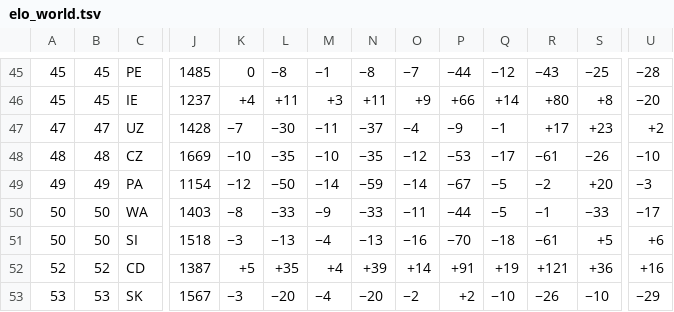
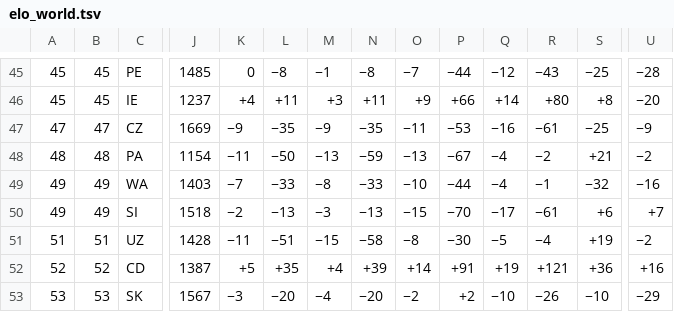
Before and after one commit to waledosunmu/worldcup-predictor, a TSV file: data/raw/elo_world.tsv, drawn as a sheet; only a part is shown, gaps mark what is left out; removed rows and columns are numbered as before the commit, all else as after; rows hold the shown columns only; the diff covers the shown part only; the diff names each change by its address in the sheet, - before the commit and + after, or states it on an @@ line.

```diff
--- a/data/raw/elo_world.tsv
+++ b/data/raw/elo_world.tsv
-row 47: 47 | 47 | UZ | 1428 | −7 | −30 | −11 | −37 | −4 | −9 | −1 | +17 | +23 | +2
-A47: 48
+A47: 47
-B47: 48
+B47: 47
-K47: −10
+K47: −9
-M47: −10
+M47: −9
-O47: −12
+O47: −11
-Q47: −17
+Q47: −16
-S47: −26
+S47: −25
-U47: −10
+U47: −9
-A48: 49
+A48: 48
-B48: 49
+B48: 48
-K48: −12
+K48: −11
-M48: −14
+M48: −13
-O48: −14
+O48: −13
-Q48:Q49: −5
+Q48:Q49: −4
-S48: +20
+S48: +21
-U48: −3
+U48: −2
-A49:A50: 50
+A49:A50: 49
-B49:B50: 50
+B49:B50: 49
-K49: −8
+K49: −7
-M49: −9
+M49: −8
-O49: −11
+O49: −10
-S49: −33
+S49: −32
-U49: −17
+U49: −16
-K50: −3
+K50: −2
-M50: −4
+M50: −3
-O50: −16
+O50: −15
-Q50: −18
+Q50: −17
-S50: +5
+S50: +6
-U50: +6
+U50: +7
+row 51: 51 | 51 | UZ | 1428 | −11 | −51 | −15 | −58 | −8 | −30 | −5 | −4 | +19 | −2
```
Also changed, not shown: 1 added row, 1 removed row and 16 edited cells elsewhere in this file, 12 other files.
